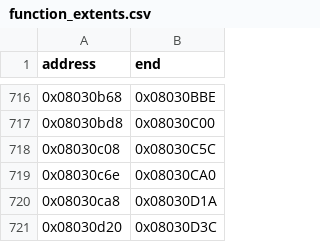
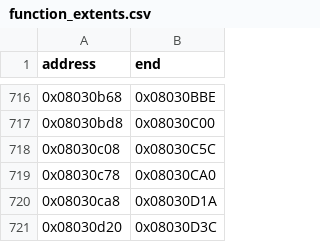
Before and after one commit to cypressru/SonicBattleDecomp, a CSV file: config/BSBE78/function_extents.csv, drawn as a sheet; only a part is shown, gaps mark what is left out.

```diff
--- a/config/BSBE78/function_extents.csv
+++ b/config/BSBE78/function_extents.csv
@@ -718,3 +718,3 @@ address,end
 0x08030c08,0x08030C5C
-0x08030c6e,0x08030CA0
+0x08030c78,0x08030CA0
 0x08030ca8,0x08030D1A
```
Also changed, not shown: config/BSBE78/functions.csv, 5 other files.
